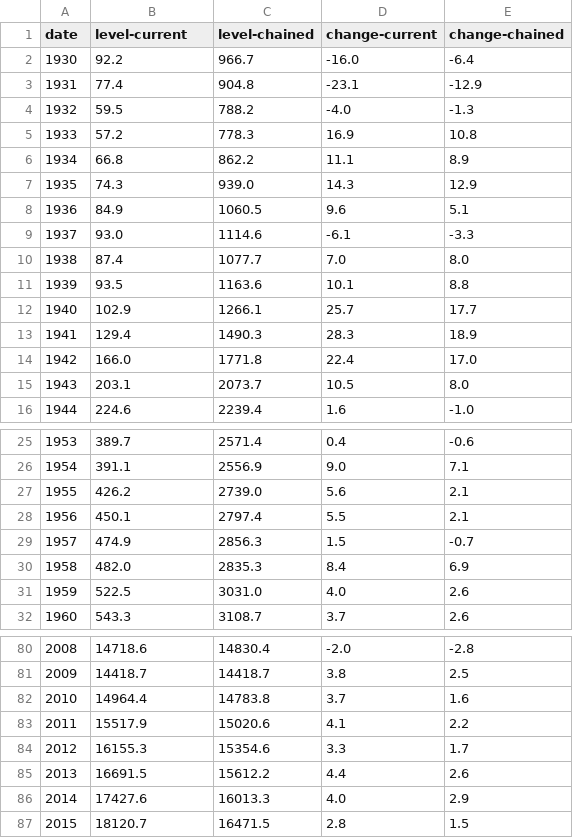
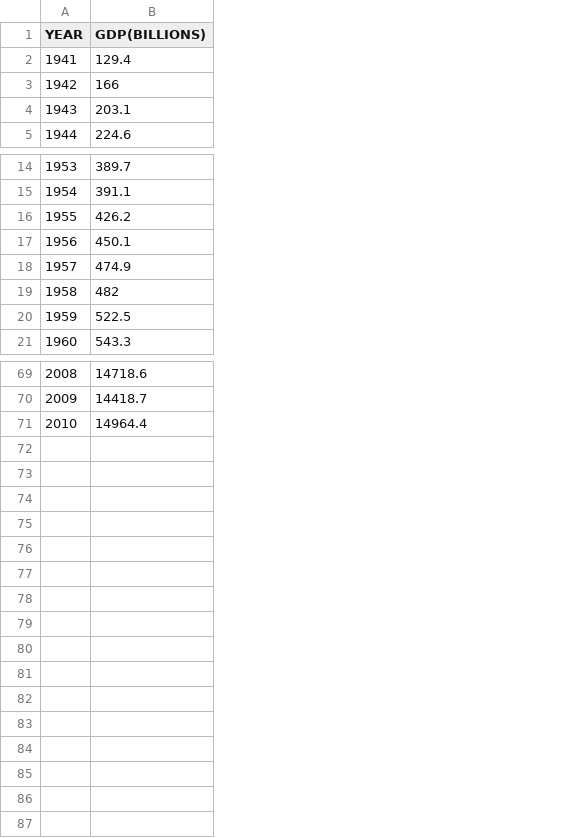
Before and after one commit to krishnatejaperannagari/DSCOURSE, a CSV file: US_GDP.csv, drawn as a sheet; only a part is shown, gaps mark what is left out; removed rows and columns are numbered as before the commit, all else as after; the diff covers the shown part only; the diff names each change by its address in the sheet, - before the commit and + after, or states it on an @@ line.

```diff
--- a/US_GDP.csv
+++ b/US_GDP.csv
-column C (level-chained), rows 13-16: 1490.3 | 1771.8 | 2073.7 | 2239.4; rows 25-32: 2571.4 | 2556.9 | 2739.0 | 2797.4 | 2856.3 | 2835.3 | 3031.0 | 3108.7; rows 80-82: 14830.4 | 14418.7 | 14783.8
-column D (change-current), rows 13-16: 28.3 | 22.4 | 10.5 | 1.6; rows 25-32: 0.4 | 9.0 | 5.6 | 5.5 | 1.5 | 8.4 | 4.0 | 3.7; rows 80-82: -2.0 | 3.8 | 3.7
-column E (change-chained), rows 13-16: 18.9 | 17.0 | 8.0 | -1.0; rows 25-32: -0.6 | 7.1 | 2.1 | 2.1 | -0.7 | 6.9 | 2.6 | 2.6; rows 80-82: -2.8 | 2.5 | 1.6
@@ column A (YEAR) renumbered in row 1 @@
-B1: level-current
+B1: GDP(BILLIONS)
-row 2: 1930 | 92.2 | 966.7 | -16.0 | -6.4
-row 3: 1931 | 77.4 | 904.8 | -23.1 | -12.9
-row 4: 1932 | 59.5 | 788.2 | -4.0 | -1.3
-row 5: 1933 | 57.2 | 778.3 | 16.9 | 10.8
-row 6: 1934 | 66.8 | 862.2 | 11.1 | 8.9
-row 7: 1935 | 74.3 | 939.0 | 14.3 | 12.9
-row 8: 1936 | 84.9 | 1060.5 | 9.6 | 5.1
-row 9: 1937 | 93.0 | 1114.6 | -6.1 | -3.3
-row 10: 1938 | 87.4 | 1077.7 | 7.0 | 8.0
-row 11: 1939 | 93.5 | 1163.6 | 10.1 | 8.8
-row 12: 1940 | 102.9 | 1266.1 | 25.7 | 17.7
-B3 (GDP(BILLIONS)): 166.0
+B3 (GDP(BILLIONS)): 166
-B19 (GDP(BILLIONS)): 482.0
+B19 (GDP(BILLIONS)): 482
-row 83: 2011 | 15517.9 | 15020.6 | 4.1 | 2.2
-row 84: 2012 | 16155.3 | 15354.6 | 3.3 | 1.7
-row 85: 2013 | 16691.5 | 15612.2 | 4.4 | 2.6
-row 86: 2014 | 17427.6 | 16013.3 | 4.0 | 2.9
-row 87: 2015 | 18120.7 | 16471.5 | 2.8 | 1.5
```
Also changed, not shown: 5 edited cells elsewhere in this file, US_UNEMPLOYEMENT.csv.
